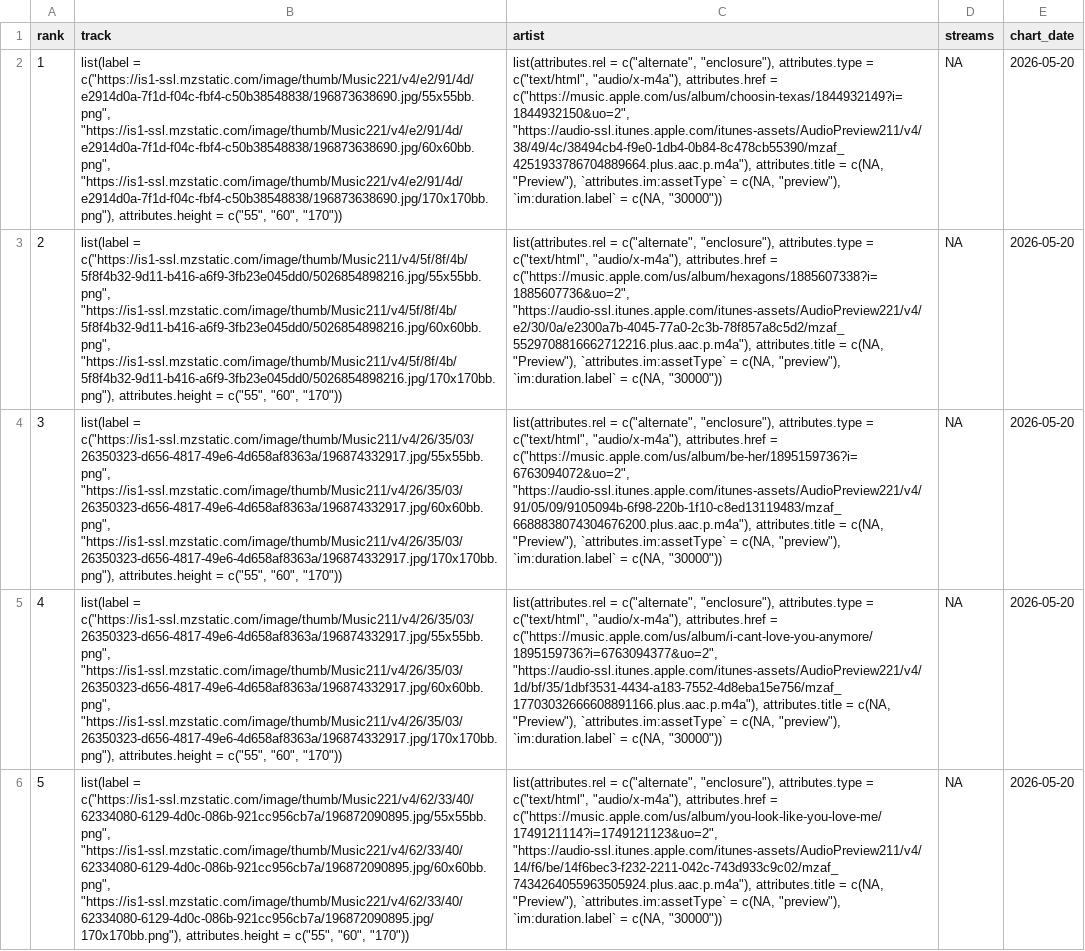
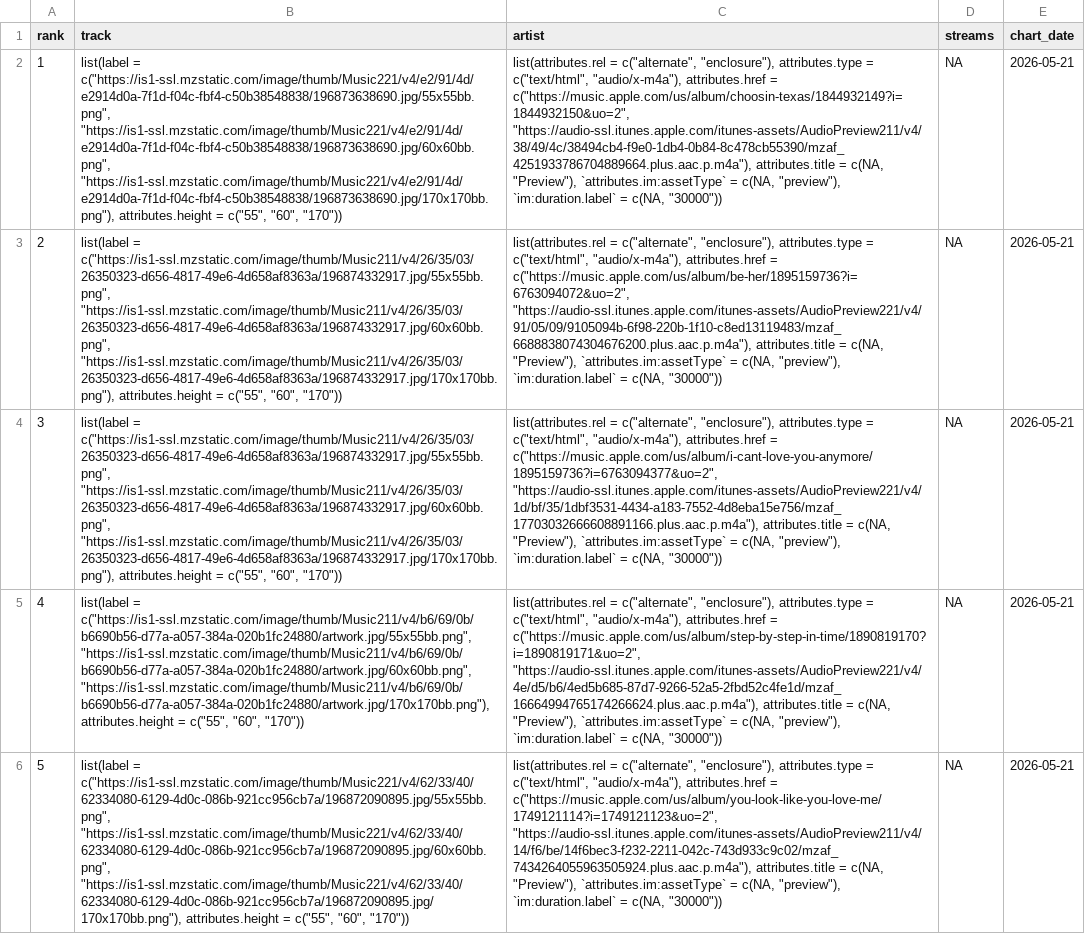
Before and after one commit to NobleXIX/JNH-LyricsDashboard, a CSV file: data_raw/chart_raw.csv, drawn as a sheet; only a part is shown; the diff covers the shown part only; the diff names each change by its address in the sheet, - before the commit and + after, or states it on an @@ line.

```diff
--- a/data_raw/chart_raw.csv
+++ b/data_raw/chart_raw.csv
-E2:E6 (chart_date): 2026-05-20
+E2:E6 (chart_date): 2026-05-21
-B3 (track): list(label = c("https://is1-ssl.mzstatic.com/image/thumb/Music211/v4/5f/8f/4b/5f8f4b32-9d11-b416-a6f9-3fb23e045dd0/5026854898216.jpg/55x55bb.png", "https://is1-ssl.mzstatic.com/image/thumb/Music211/v4/5f/8f/4b/5f8f4b32-9d11-b416-a6f9-3fb23e045dd0/5026854898216.jpg/60x60bb.png", "https://is1-ssl.mzstatic.com/image/thumb/Music211/v4/5f/8f/4b/5f8f4b32-9d11-b416-a6f9-3fb23e045dd0/5026854898216.jpg/170x170bb.png"), attributes.height =…
+B3 (track): list(label = c("https://is1-ssl.mzstatic.com/image/thumb/Music211/v4/26/35/03/26350323-d656-4817-49e6-4d658af8363a/196874332917.jpg/55x55bb.png", "https://is1-ssl.mzstatic.com/image/thumb/Music211/v4/26/35/03/26350323-d656-4817-49e6-4d658af8363a/196874332917.jpg/60x60bb.png", "https://is1-ssl.mzstatic.com/image/thumb/Music211/v4/26/35/03/26350323-d656-4817-49e6-4d658af8363a/196874332917.jpg/170x170bb.png"), attributes.height =…
-C3 (artist): …attributes.href = c("https://music.apple.com/us/album/hexagons/1885607338?i=1885607736&uo=2", "https://audio-ssl.itunes.apple.com/itunes-assets/AudioPreview221/v4/e2/30/0a/e2300a7b-4045-77a0-2c3b-78f857a8c5d2/mzaf_5529708816662712216.plus.aac.p.m4a"), attributes.title =…
+C3 (artist): …attributes.href = c("https://music.apple.com/us/album/be-her/1895159736?i=6763094072&uo=2", "https://audio-ssl.itunes.apple.com/itunes-assets/AudioPreview221/v4/91/05/09/9105094b-6f98-220b-1f10-c8ed13119483/mzaf_6688838074304676200.plus.aac.p.m4a"), attributes.title =…
-C4 (artist): …attributes.href = c("https://music.apple.com/us/album/be-her/1895159736?i=6763094072&uo=2", "https://audio-ssl.itunes.apple.com/itunes-assets/AudioPreview221/v4/91/05/09/9105094b-6f98-220b-1f10-c8ed13119483/mzaf_6688838074304676200.plus.aac.p.m4a"), attributes.title =…
+C4 (artist): …attributes.href = c("https://music.apple.com/us/album/i-cant-love-you-anymore/1895159736?i=6763094377&uo=2", "https://audio-ssl.itunes.apple.com/itunes-assets/AudioPreview221/v4/1d/bf/35/1dbf3531-4434-a183-7552-4d8eba15e756/mzaf_17703032666608891166.plus.aac.p.m4a"), attributes.title =…
-B5 (track): list(label = c("https://is1-ssl.mzstatic.com/image/thumb/Music211/v4/26/35/03/26350323-d656-4817-49e6-4d658af8363a/196874332917.jpg/55x55bb.png", "https://is1-ssl.mzstatic.com/image/thumb/Music211/v4/26/35/03/26350323-d656-4817-49e6-4d658af8363a/196874332917.jpg/60x60bb.png", "https://is1-ssl.mzstatic.com/image/thumb/Music211/v4/26/35/03/26350323-d656-4817-49e6-4d658af8363a/196874332917.jpg/170x170bb.png"), attributes.height =…
+B5 (track): list(label = c("https://is1-ssl.mzstatic.com/image/thumb/Music211/v4/b6/69/0b/b6690b56-d77a-a057-384a-020b1fc24880/artwork.jpg/55x55bb.png", "https://is1-ssl.mzstatic.com/image/thumb/Music211/v4/b6/69/0b/b6690b56-d77a-a057-384a-020b1fc24880/artwork.jpg/60x60bb.png", "https://is1-ssl.mzstatic.com/image/thumb/Music211/v4/b6/69/0b/b6690b56-d77a-a057-384a-020b1fc24880/artwork.jpg/170x170bb.png"), attributes.height =…
-C5 (artist): …attributes.href = c("https://music.apple.com/us/album/i-cant-love-you-anymore/1895159736?i=6763094377&uo=2", "https://audio-ssl.itunes.apple.com/itunes-assets/AudioPreview221/v4/1d/bf/35/1dbf3531-4434-a183-7552-4d8eba15e756/mzaf_17703032666608891166.plus.aac.p.m4a"), attributes.title =…
+C5 (artist): …attributes.href = c("https://music.apple.com/us/album/step-by-step-in-time/1890819170?i=1890819171&uo=2", "https://audio-ssl.itunes.apple.com/itunes-assets/AudioPreview221/v4/4e/d5/b6/4ed5b685-87d7-9266-52a5-2fbd52c4fe1d/mzaf_16664994765174266624.plus.aac.p.m4a"), attributes.title =…
```
Also changed, not shown: 132 edited cells elsewhere in this file, data_raw/lyrics_raw.csv.
